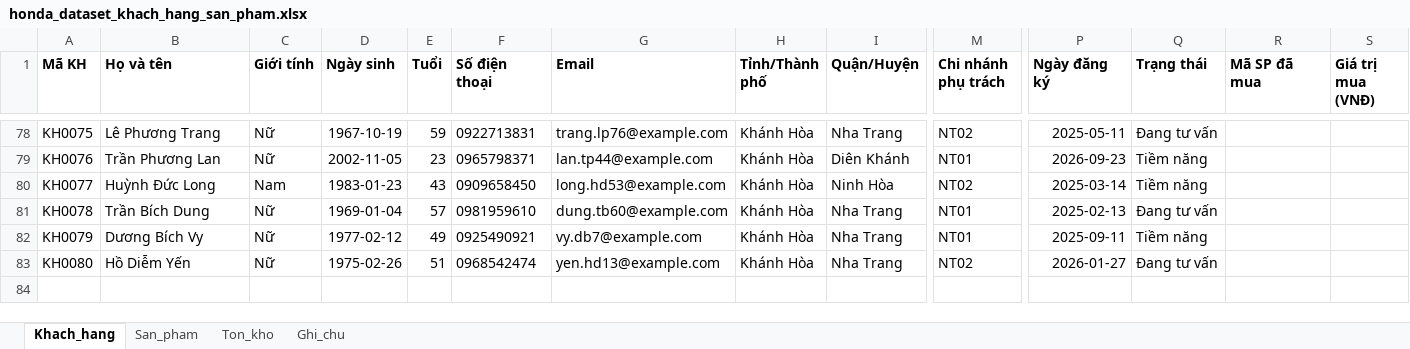
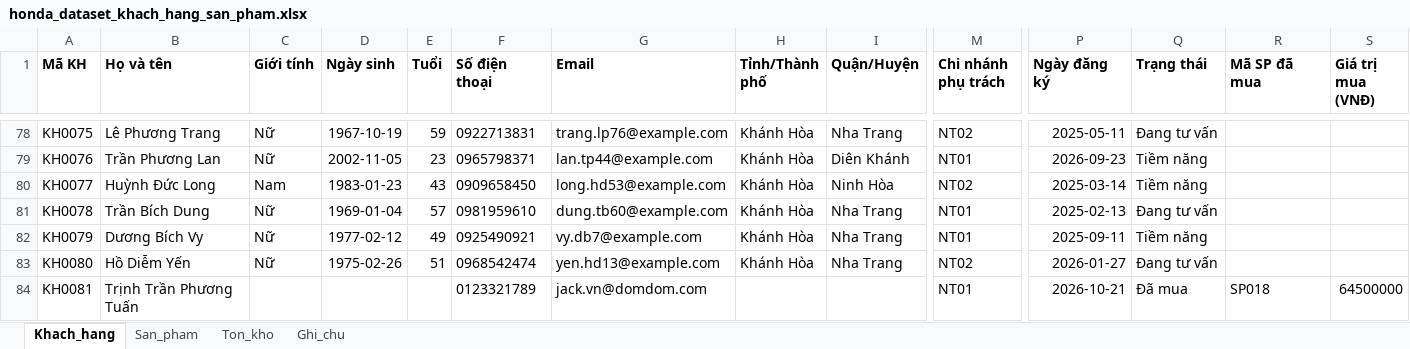
Before and after one commit to xuanvu10092004-ai/AI-Chatbot-Doanh-Nghi-p, an Excel workbook: data/source/honda_dataset_khach_hang_san_pham.xlsx, sheet Khach_hang, drawn as a sheet; only a part is shown, gaps mark what is left out; values as stored, in another font and other column widths than the file's, no borders; rows hold the shown columns only; the diff names each change by its address in the sheet, - before the commit and + after, or states it on an @@ line.

```diff
--- a/data/source/honda_dataset_khach_hang_san_pham.xlsx (sheet Khach_hang)
+++ b/data/source/honda_dataset_khach_hang_san_pham.xlsx (sheet Khach_hang)
+row 84: KH0081 | Trịnh Trần Phương Tuấn |  |  |  | 0123321789 | jack.vn@domdom.com |  |  | NT01 | 2026-10-21 | Đã mua | SP018 | 64500000
```
Also changed, not shown: sheet Ghi_chu, 1 other file.
